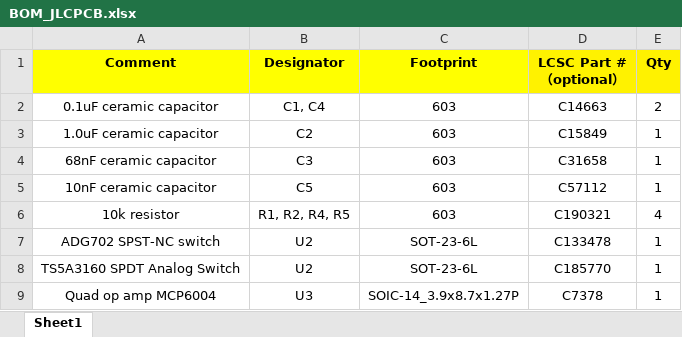
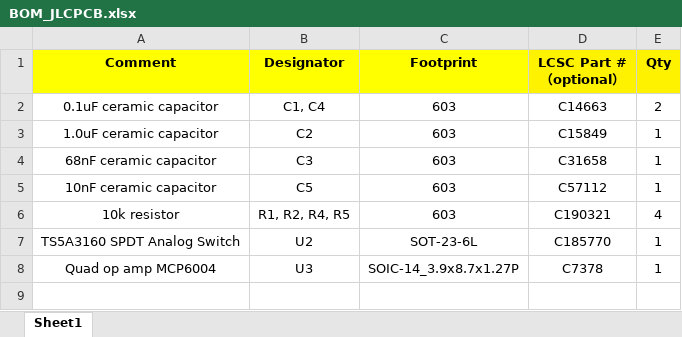
Before and after one commit to iorodeo/rodeostat_featherwing, an Excel workbook: v0p3/gerber_v0p3_r1/BOM_JLCPCB.xlsx, sheet Sheet1, drawn as a sheet; values as stored, in another font and other column widths than the file's, no borders; the diff names each change by its address in the sheet, - before the commit and + after, or states it on an @@ line.

```diff
--- a/v0p3/gerber_v0p3_r1/BOM_JLCPCB.xlsx (sheet Sheet1)
+++ b/v0p3/gerber_v0p3_r1/BOM_JLCPCB.xlsx (sheet Sheet1)
-row 7: ADG702 SPST-NC switch | U2 | SOT-23-6L | C133478 | 1
```
Also changed, not shown: v0p3/gerber_v0p3_r1/CPL_JLCPCB.xlsx, 1 other file.
